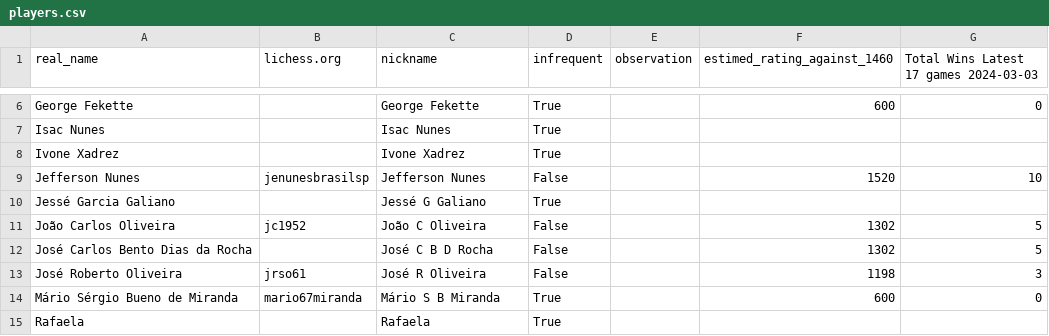
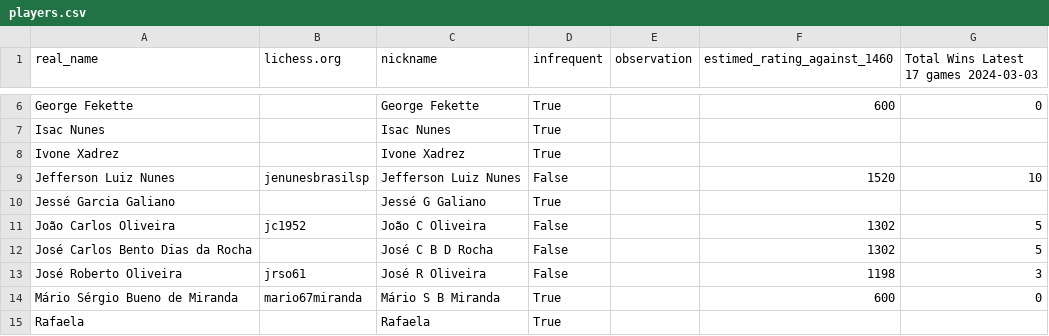
Before and after one commit to foguinhoperuca/jeffchess, a CSV file: data/players.csv, drawn as a sheet; only a part is shown, gaps mark what is left out.

Commit message:
fix: Data.
Rename player.

```diff
--- a/data/players.csv
+++ b/data/players.csv
@@ -8,3 +8,3 @@ Isac Nunes;;Isac Nunes;True;;;
 Ivone Xadrez;;Ivone Xadrez;True;;;
-Jefferson Nunes;jenunesbrasilsp;Jefferson Nunes;False;;1520;10
+Jefferson Luiz Nunes;jenunesbrasilsp;Jefferson Luiz Nunes;False;;1520;10
 Jessé Garcia Galiano;;Jessé G Galiano;True;;;
```
Also changed, not shown: 18 other files.
